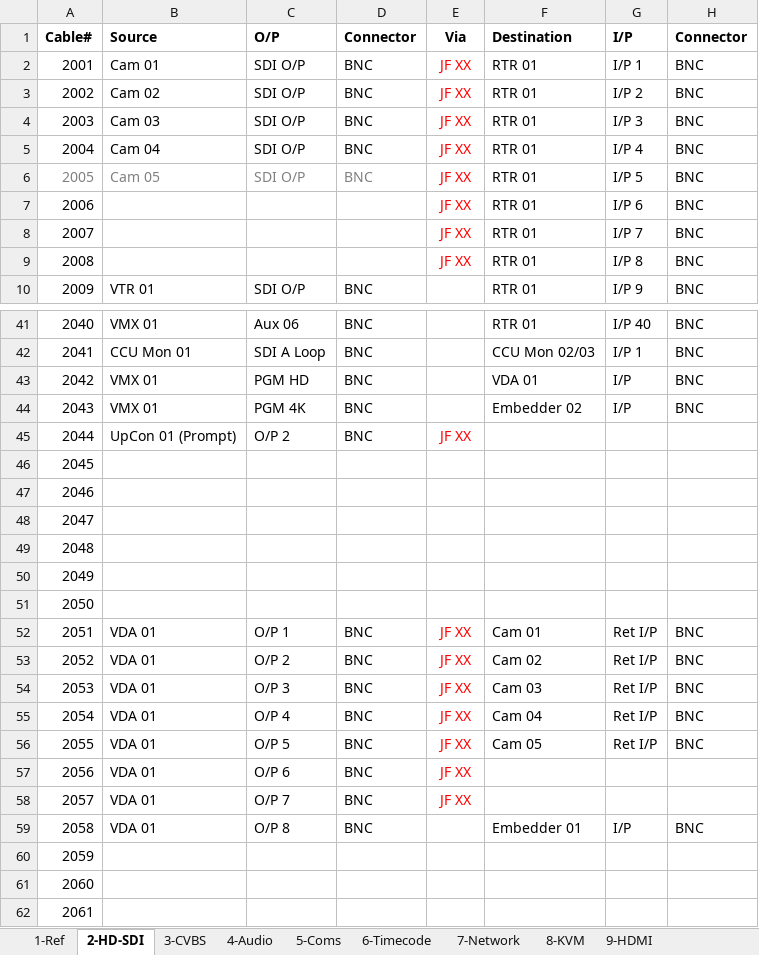
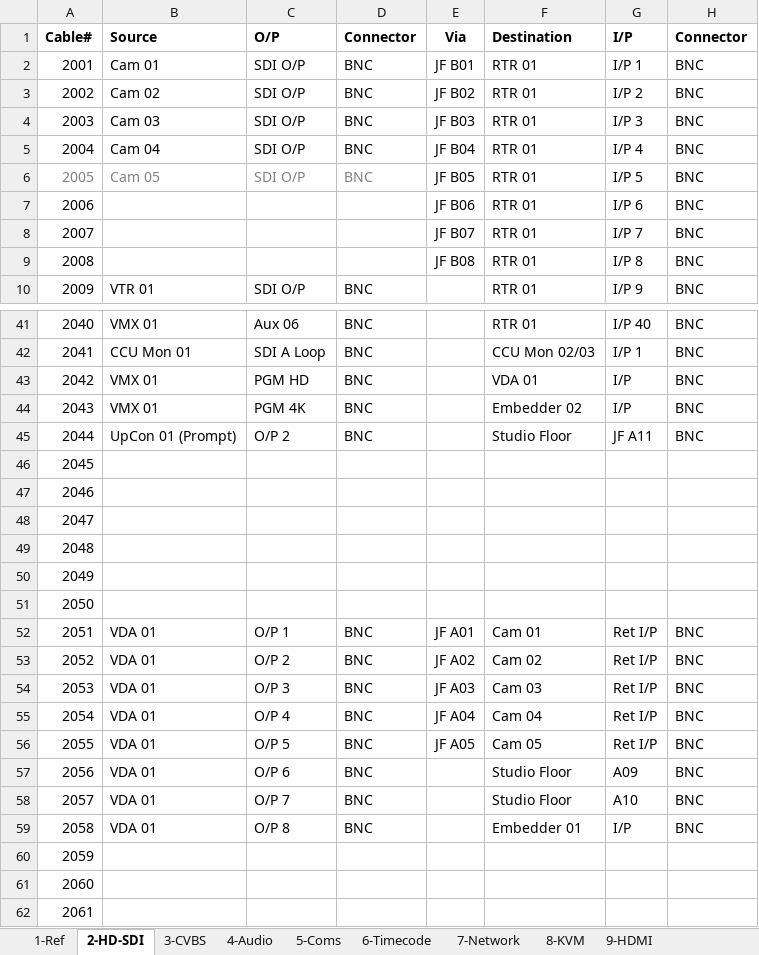
Before and after one commit to group6tech/ssftv-studio, an Excel workbook: Cables.xlsx, sheet 2-HD-SDI, drawn as a sheet; only a part is shown, gaps mark what is left out; values as stored, in another font and other column widths than the file's, no borders; the diff names each change by its address in the sheet, - before the commit and + after, or states it on an @@ line.

```diff
--- a/Cables.xlsx (sheet 2-HD-SDI)
+++ b/Cables.xlsx (sheet 2-HD-SDI)
-E2 (Via): JF XX
+E2 (Via): JF B01
-E2:E9 text colour: #FF0000
+E2:E9 text colour: black
-E3 (Via): JF XX
+E3 (Via): JF B02
-E4 (Via): JF XX
+E4 (Via): JF B03
-E5 (Via): JF XX
+E5 (Via): JF B04
-E6 (Via): JF XX
+E6 (Via): JF B05
-E7 (Via): JF XX
+E7 (Via): JF B06
-E8 (Via): JF XX
+E8 (Via): JF B07
-E9 (Via): JF XX
+E9 (Via): JF B08
-E45 (Via): JF XX
+E45 (Via): (empty)
-F45 (Destination): (empty)
+F45 (Destination): Studio Floor
-G45 (I/P): (empty)
+G45 (I/P): JF A11
-H45 (Connector): (empty)
+H45 (Connector): BNC
-E52 (Via): JF XX
+E52 (Via): JF A01
-E52:E56 text colour: #FF0000
+E52:E56 text colour: black
-E53 (Via): JF XX
+E53 (Via): JF A02
-E54 (Via): JF XX
+E54 (Via): JF A03
-E55 (Via): JF XX
+E55 (Via): JF A04
-E56 (Via): JF XX
+E56 (Via): JF A05
-E57:E58 (Via): JF XX
+E57:E58 (Via): (empty)
-F57:F58 (Destination): (empty)
+F57:F58 (Destination): Studio Floor
-G57 (I/P): (empty)
+G57 (I/P): A09
-H57:H58 (Connector): (empty)
+H57:H58 (Connector): BNC
-G58 (I/P): (empty)
+G58 (I/P): A10
```
Also changed, not shown: sheet 4-Audio, sheet 3-CVBS, sheet 1-Ref, sheet 5-Coms, Patch Bays.xlsx, 1 other file.
